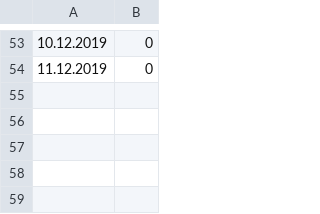
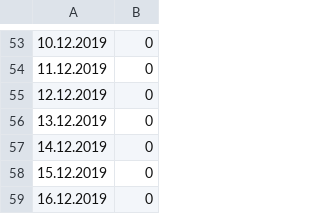
Before and after one commit to Brazzelhuber/Aquaponik_Steuerung, a CSV file: DLI_Eichen.csv, drawn as a sheet; only a part is shown, gaps mark what is left out.

```diff
--- a/DLI_Eichen.csv
+++ b/DLI_Eichen.csv
@@ -54 +54,6 @@
 11.12.2019,0
+12.12.2019,0
+13.12.2019,0
+14.12.2019,0
+15.12.2019,0
+16.12.2019,0
```
Also changed, not shown: 9 other files.
